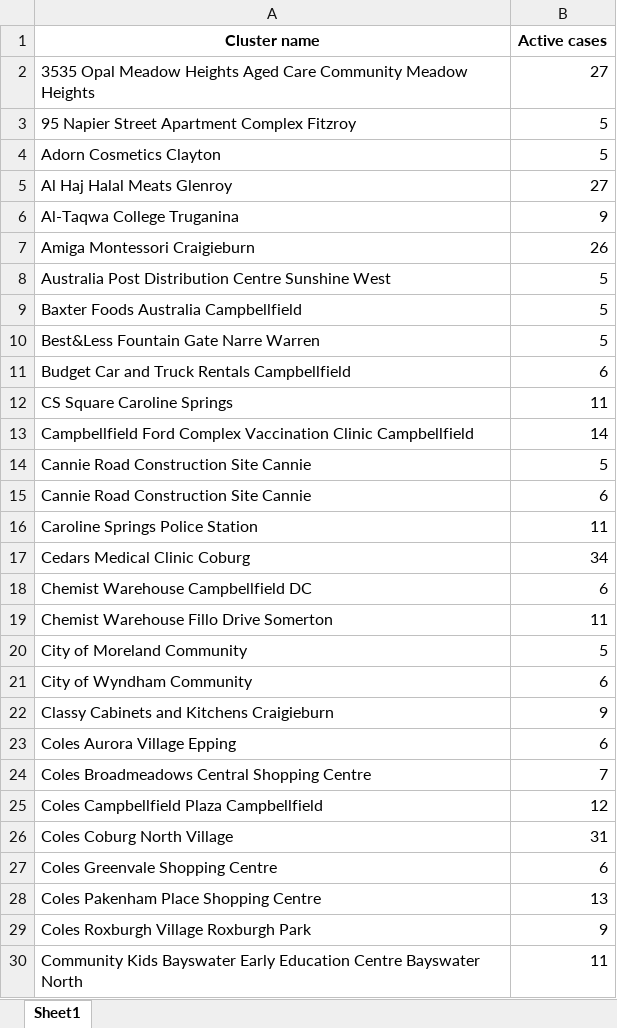
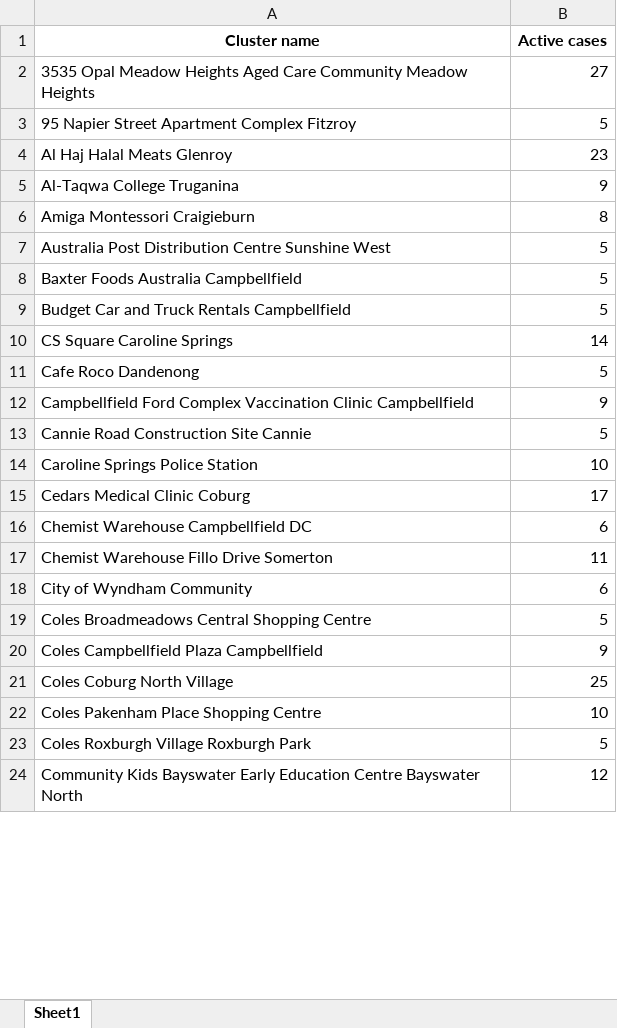
Before and after one commit to Mike-Honey/covid-19-outbreak-paths, an Excel workbook: vic-key-outbreaks_0.xlsx, sheet Sheet1, drawn as a sheet; only a part is shown; values as stored, in another font and other column widths than the file's, no borders; removed rows and columns are numbered as before the commit, all else as after; the diff covers the shown part only; the diff names each change by its address in the sheet, - before the commit and + after, or states it on an @@ line.

```diff
--- a/vic-key-outbreaks_0.xlsx (sheet Sheet1)
+++ b/vic-key-outbreaks_0.xlsx (sheet Sheet1)
-row 4: Adorn Cosmetics Clayton | 5
-B4 (Active cases): 27
+B4 (Active cases): 23
-B6 (Active cases): 26
+B6 (Active cases): 8
-row 10: Best&Less Fountain Gate Narre Warren | 5
-B9 (Active cases): 6
+B9 (Active cases): 5
-B10 (Active cases): 11
+B10 (Active cases): 14
+row 11: Cafe Roco Dandenong | 5
-B12 (Active cases): 14
+B12 (Active cases): 9
-row 15: Cannie Road Construction Site Cannie | 6
-B14 (Active cases): 11
+B14 (Active cases): 10
-B15 (Active cases): 34
+B15 (Active cases): 17
-row 20: City of Moreland Community | 5
-row 22: Classy Cabinets and Kitchens Craigieburn | 9
-row 23: Coles Aurora Village Epping | 6
-B19 (Active cases): 7
+B19 (Active cases): 5
-B20 (Active cases): 12
+B20 (Active cases): 9
-B21 (Active cases): 31
+B21 (Active cases): 25
-row 27: Coles Greenvale Shopping Centre | 6
-B22 (Active cases): 13
+B22 (Active cases): 10
-B23 (Active cases): 9
+B23 (Active cases): 5
-B24 (Active cases): 11
+B24 (Active cases): 12
```
Also changed, not shown: 7 added rows, 10 removed rows and 42 edited cells elsewhere in this sheet, vic-key-outbreaks_0_diff.xlsx, vic-key-outbreaks_archive.xlsx, 1 other file.
